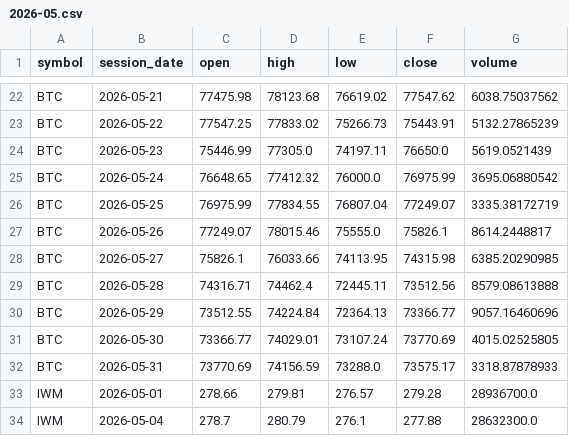
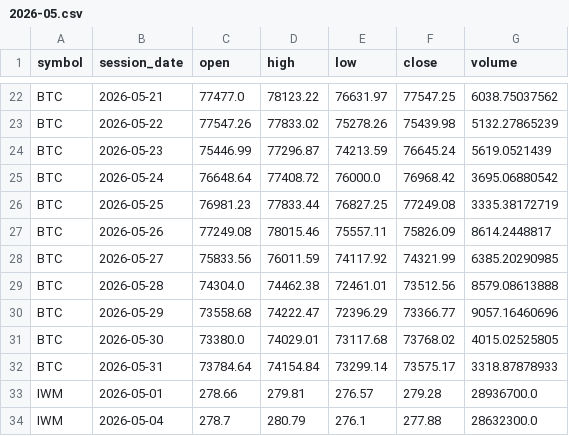
Before and after one commit to TheMrTBO/market-monitor, a CSV file: prices_daily/2026/2026-05.csv, drawn as a sheet; only a part is shown, gaps mark what is left out; removed rows and columns are numbered as before the commit, all else as after; the diff covers the shown part only; the diff names each change by its address in the sheet, - before the commit and + after, or states it on an @@ line.

```diff
--- a/prices_daily/2026/2026-05.csv
+++ b/prices_daily/2026/2026-05.csv
-row 22: BTC | 2026-05-21 | 77475.98 | 78123.68 | 76619.02 | 77547.62 | 6038.75037562
+row 22: BTC | 2026-05-21 | 77477.0 | 78123.22 | 76631.97 | 77547.25 | 6038.75037562
-C23 (open): 77547.25
+C23 (open): 77547.26
-E23 (low): 75266.73
+E23 (low): 75278.26
-F23 (close): 75443.91
+F23 (close): 75439.98
-D24 (high): 77305.0
+D24 (high): 77296.87
-E24 (low): 74197.11
+E24 (low): 74213.59
-F24 (close): 76650.0
+F24 (close): 76645.24
-C25 (open): 76648.65
+C25 (open): 76648.64
-D25 (high): 77412.32
+D25 (high): 77408.72
-F25 (close): 76975.99
+F25 (close): 76968.42
-row 26: BTC | 2026-05-25 | 76975.99 | 77834.55 | 76807.04 | 77249.07 | 3335.38172719
+row 26: BTC | 2026-05-25 | 76981.23 | 77833.44 | 76827.25 | 77249.08 | 3335.38172719
-C27 (open): 77249.07
+C27 (open): 77249.08
-E27 (low): 75555.0
+E27 (low): 75557.11
-F27 (close): 75826.1
+F27 (close): 75826.09
-row 28: BTC | 2026-05-27 | 75826.1 | 76033.66 | 74113.95 | 74315.98 | 6385.20290985
+row 28: BTC | 2026-05-27 | 75833.56 | 76011.59 | 74117.92 | 74321.99 | 6385.20290985
-C29 (open): 74316.71
+C29 (open): 74304.0
-D29 (high): 74462.4
+D29 (high): 74462.38
-E29 (low): 72445.11
+E29 (low): 72461.01
-C30 (open): 73512.55
+C30 (open): 73558.68
-D30 (high): 74224.84
+D30 (high): 74222.47
-E30 (low): 72364.13
+E30 (low): 72396.29
-C31 (open): 73366.77
+C31 (open): 73380.0
-E31 (low): 73107.24
+E31 (low): 73117.68
-F31 (close): 73770.69
+F31 (close): 73768.02
-C32 (open): 73770.69
+C32 (open): 73784.64
-D32 (high): 74156.59
+D32 (high): 74154.84
-E32 (low): 73288.0
+E32 (low): 73299.14
```
Also changed, not shown: 7 added rows, 7 removed rows and 33 edited cells elsewhere in this file, postmarket_scan/2026/2026-11-26.csv, prices_daily/2026/2026-11.csv, 7 other files.
